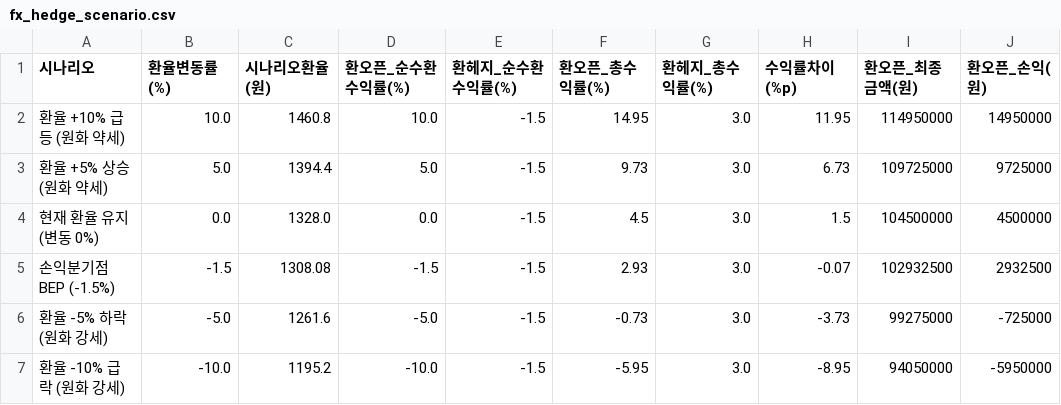
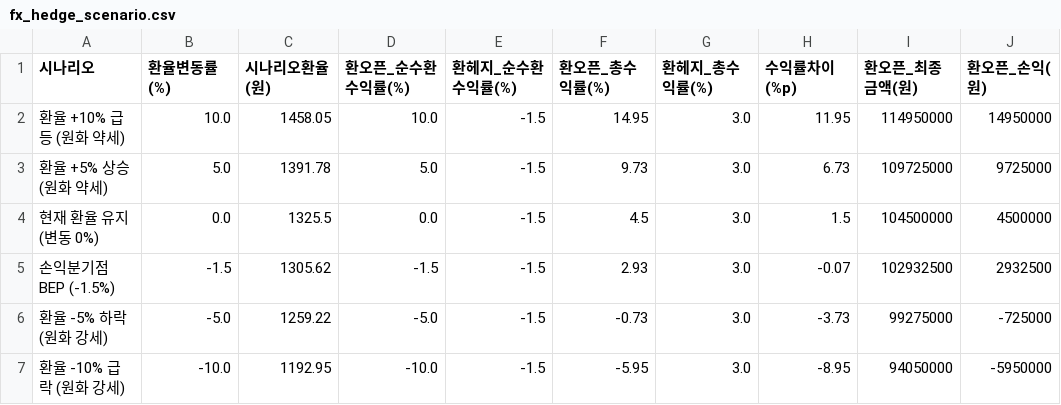
Before and after one commit to kihyunoh0317-dotcom/kho, a CSV file: fx_hedge_scenario.csv, drawn as a sheet; only a part is shown; the diff names each change by its address in the sheet, - before the commit and + after, or states it on an @@ line.

```diff
--- a/fx_hedge_scenario.csv
+++ b/fx_hedge_scenario.csv
-C2 (시나리오환율(원)): 1460.8
+C2 (시나리오환율(원)): 1458.05
-C3 (시나리오환율(원)): 1394.4
+C3 (시나리오환율(원)): 1391.78
-C4 (시나리오환율(원)): 1328.0
+C4 (시나리오환율(원)): 1325.5
-C5 (시나리오환율(원)): 1308.08
+C5 (시나리오환율(원)): 1305.62
-C6 (시나리오환율(원)): 1261.6
+C6 (시나리오환율(원)): 1259.22
-C7 (시나리오환율(원)): 1195.2
+C7 (시나리오환율(원)): 1192.95
```
Also changed, not shown: base_rate_history.csv, bond_spread_3y.csv, 4 other files.
